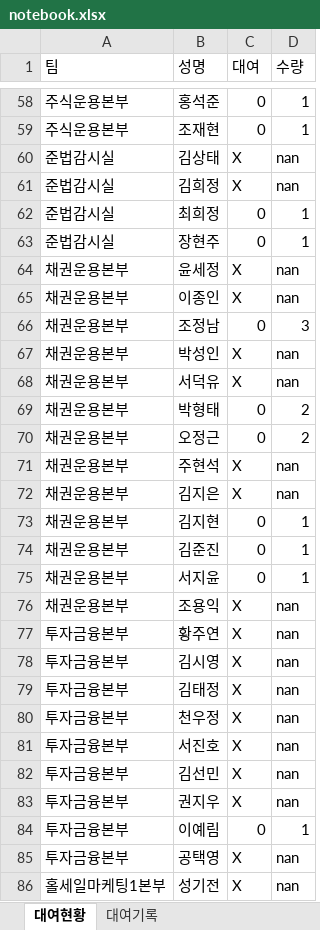
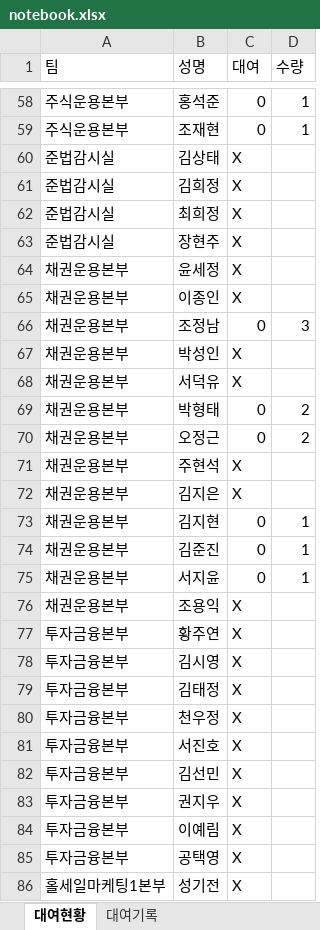
Before and after one commit to ainesof/study_python, an Excel workbook: webproject1/app/static/setting/notebook.xlsx, sheet 대여현황, drawn as a sheet; only a part is shown, gaps mark what is left out; values as stored, in another font and other column widths than the file's, no cell formats; the diff covers the shown part only; the diff names each change by its address in the sheet, - before the commit and + after, or states it on an @@ line.

```diff
--- a/webproject1/app/static/setting/notebook.xlsx (sheet 대여현황)
+++ b/webproject1/app/static/setting/notebook.xlsx (sheet 대여현황)
-D60:D61 (수량): nan
+D60:D61 (수량): (empty)
-C62:C63 (대여): 0
+C62:C63 (대여): X
-D62:D63 (수량): 1
+D62:D63 (수량): (empty)
-D64:D65 (수량): nan
+D64:D65 (수량): (empty)
-D67:D68 (수량): nan
+D67:D68 (수량): (empty)
-D71:D72 (수량): nan
+D71:D72 (수량): (empty)
-D76:D83 (수량): nan
+D76:D83 (수량): (empty)
-C84 (대여): 0
+C84 (대여): X
-D84 (수량): 1
+D84 (수량): (empty)
-D85:D86 (수량): nan
+D85:D86 (수량): (empty)
```
Also changed, not shown: 1 added row and 46 edited cells elsewhere in this sheet, sheet 대여기록, cell formats, webproject1/app/static/setting/card.xlsx, webproject1/app/static/setting/card_bak.xlsx, 8 other files.
